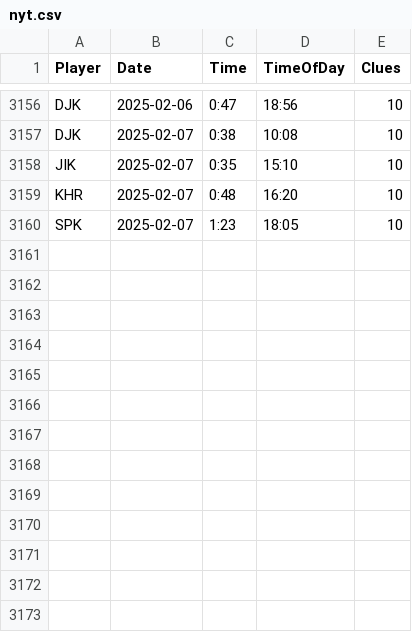
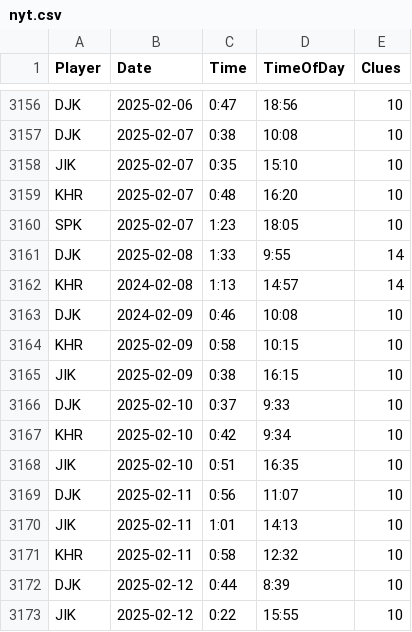
Before and after one commit to spkaluzny/nyt_mini_crossword, a CSV file: data/nyt.csv, drawn as a sheet; only a part is shown, gaps mark what is left out; the diff names each change by its address in the sheet, - before the commit and + after, or states it on an @@ line.

Commit message:
Added new observations

```diff
--- a/data/nyt.csv
+++ b/data/nyt.csv
+row 3161: DJK | 2025-02-08 | 1:33 | 9:55 | 14
+row 3162: KHR | 2024-02-08 | 1:13 | 14:57 | 14
+row 3163: DJK | 2024-02-09 | 0:46 | 10:08 | 10
+row 3164: KHR | 2025-02-09 | 0:58 | 10:15 | 10
+row 3165: JIK | 2025-02-09 | 0:38 | 16:15 | 10
+row 3166: DJK | 2025-02-10 | 0:37 | 9:33 | 10
+row 3167: KHR | 2025-02-10 | 0:42 | 9:34 | 10
+row 3168: JIK | 2025-02-10 | 0:51 | 16:35 | 10
+row 3169: DJK | 2025-02-11 | 0:56 | 11:07 | 10
+row 3170: JIK | 2025-02-11 | 1:01 | 14:13 | 10
+row 3171: KHR | 2025-02-11 | 0:58 | 12:32 | 10
+row 3172: DJK | 2025-02-12 | 0:44 | 8:39 | 10
+row 3173: JIK | 2025-02-12 | 0:22 | 15:55 | 10
```
